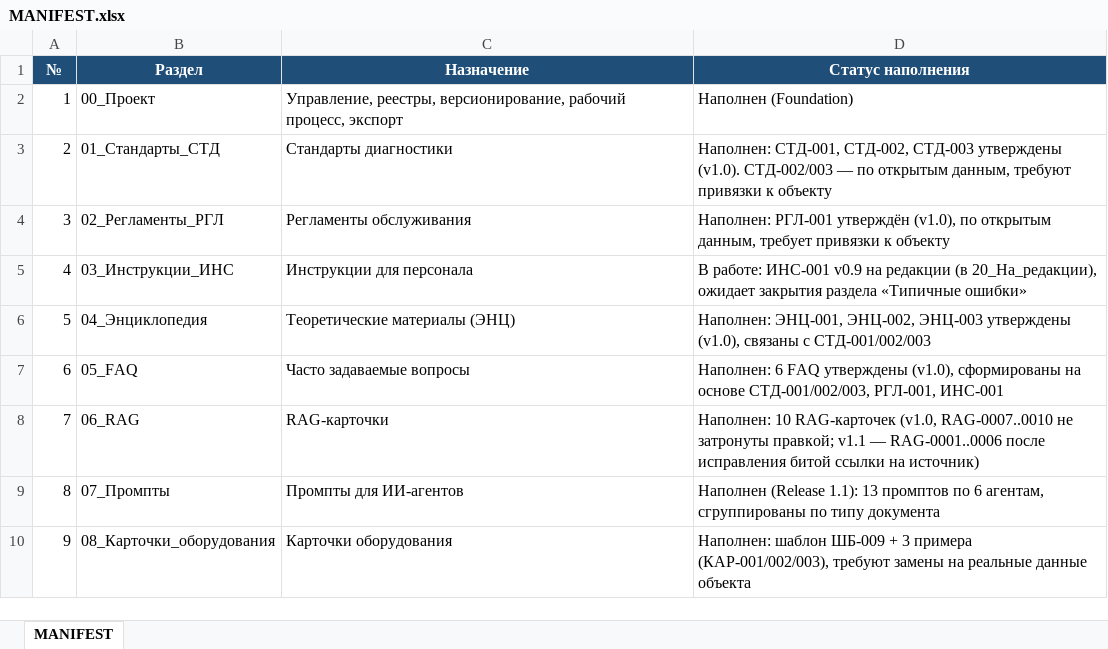
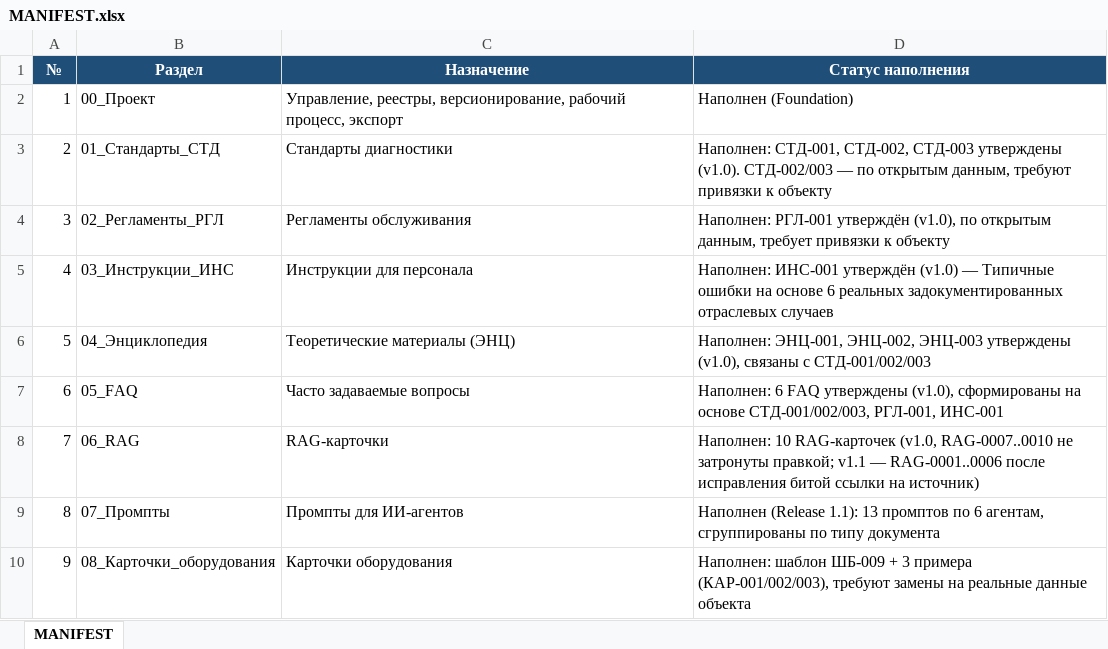
Before and after one commit to andrey52bs-dotcom/KnowledgeFactory_-_Foundation_v1.0, an Excel workbook: 00_Проект/MANIFEST.xlsx, sheet MANIFEST, drawn as a sheet; only a part is shown; values as stored, in another font and other column widths than the file's, no borders; charts and pictures not drawn; the diff names each change by its address in the sheet, - before the commit and + after, or states it on an @@ line.

```diff
--- a/00_Проект/MANIFEST.xlsx (sheet MANIFEST)
+++ b/00_Проект/MANIFEST.xlsx (sheet MANIFEST)
-D5 (Статус наполнения): В работе: ИНС-001 v0.9 на редакции (в 20_На_редакции), ожидает закрытия раздела «Типичные ошибки»
+D5 (Статус наполнения): Наполнен: ИНС-001 утверждён (v1.0) — Типичные ошибки на основе 6 реальных задокументированных отраслевых случаев
```
Also changed, not shown: 00_Проект/02_Реестр/Реестр_версий.xlsx, 00_Проект/02_Реестр/Реестр_документов.xlsx, 5 other files.
